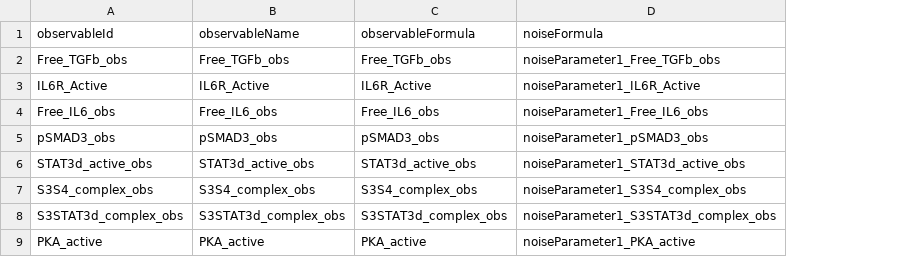
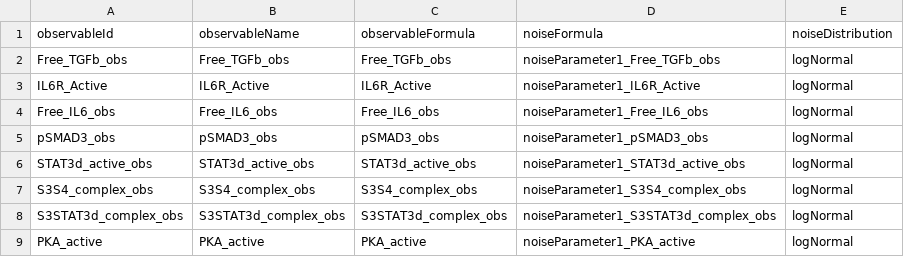
Before and after one commit to akutuva21/IL6_TGFb_Model, a TSV file: petab_files/observables.tsv, drawn as a sheet; the diff names each change by its address in the sheet, - before the commit and + after, or states it on an @@ line.

Commit message:
Update README and configuration for noise handling: refine noise model in data generation, adjust noise parameters in observables and parameters files, and clarify setup instructions.

```diff
--- a/petab_files/observables.tsv
+++ b/petab_files/observables.tsv
+column E (noiseDistribution), rows 2-9: all logNormal
```
Also changed, not shown: petab_files/parameters.tsv, 3 other files.
